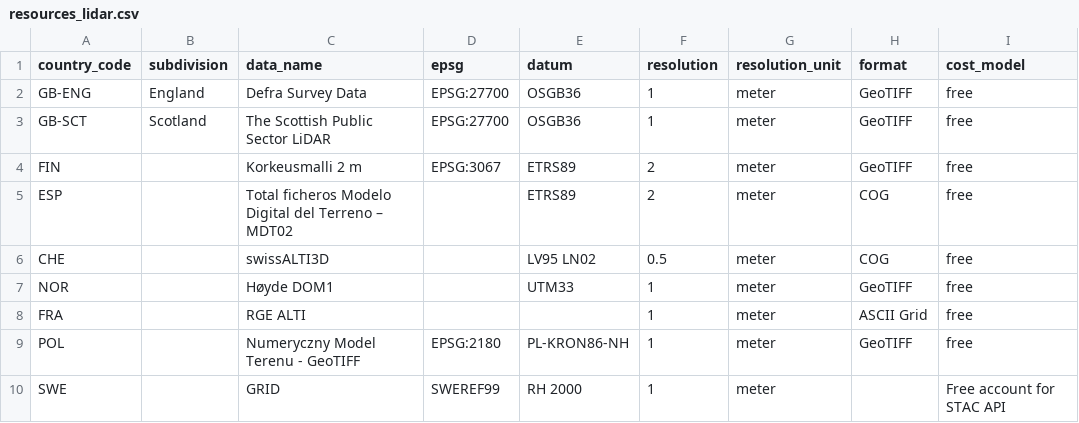
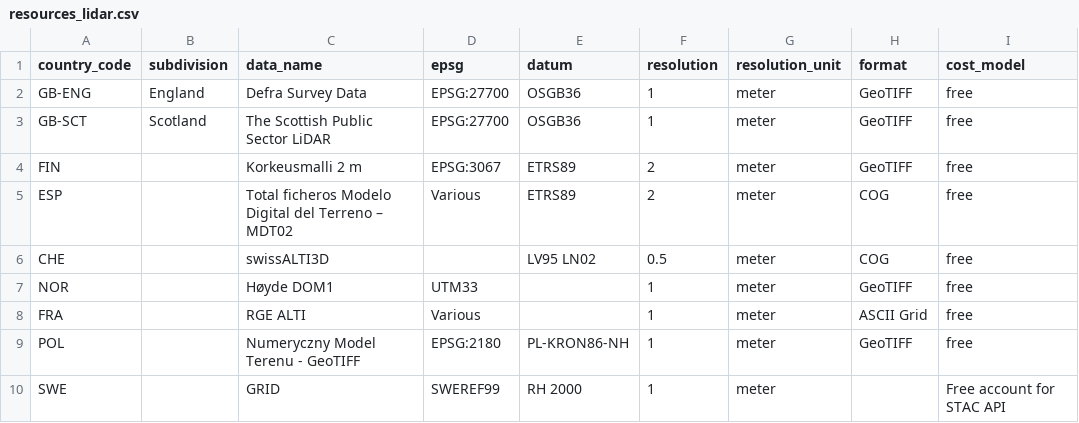
Before and after one commit to Xenotech81/dem-world.com, a CSV file: qgis/resources_lidar.csv, drawn as a sheet; only a part is shown; the diff names each change by its address in the sheet, - before the commit and + after, or states it on an @@ line.

Commit message:
Correct CRS for ESP, NOR, FRA

```diff
--- a/qgis/resources_lidar.csv
+++ b/qgis/resources_lidar.csv
-D5 (epsg): (empty)
+D5 (epsg): Various
-D7 (epsg): (empty)
+D7 (epsg): UTM33
-E7 (datum): UTM33
+E7 (datum): (empty)
-D8 (epsg): (empty)
+D8 (epsg): Various
```
